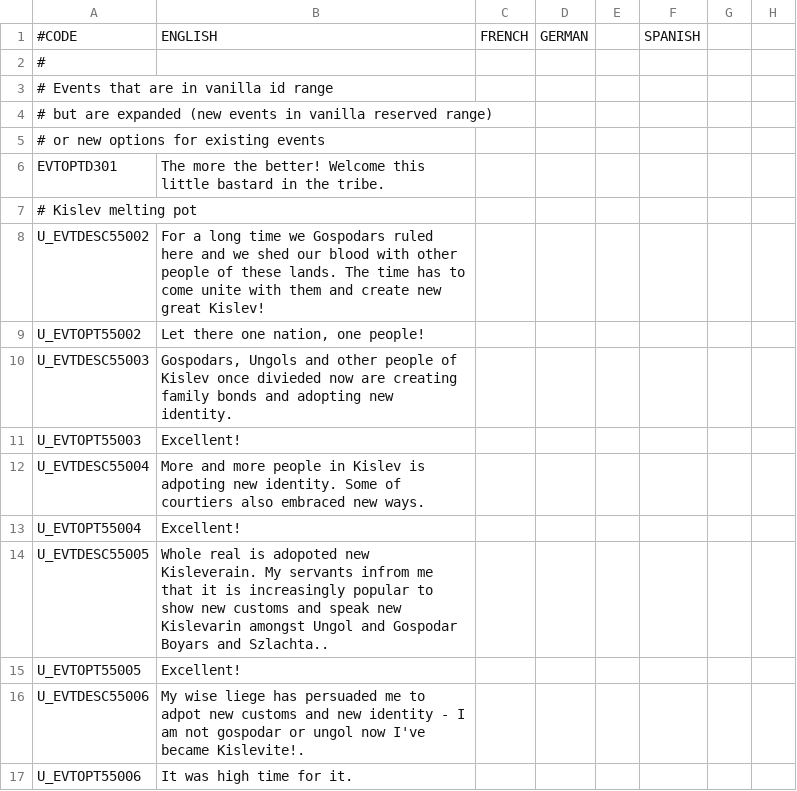
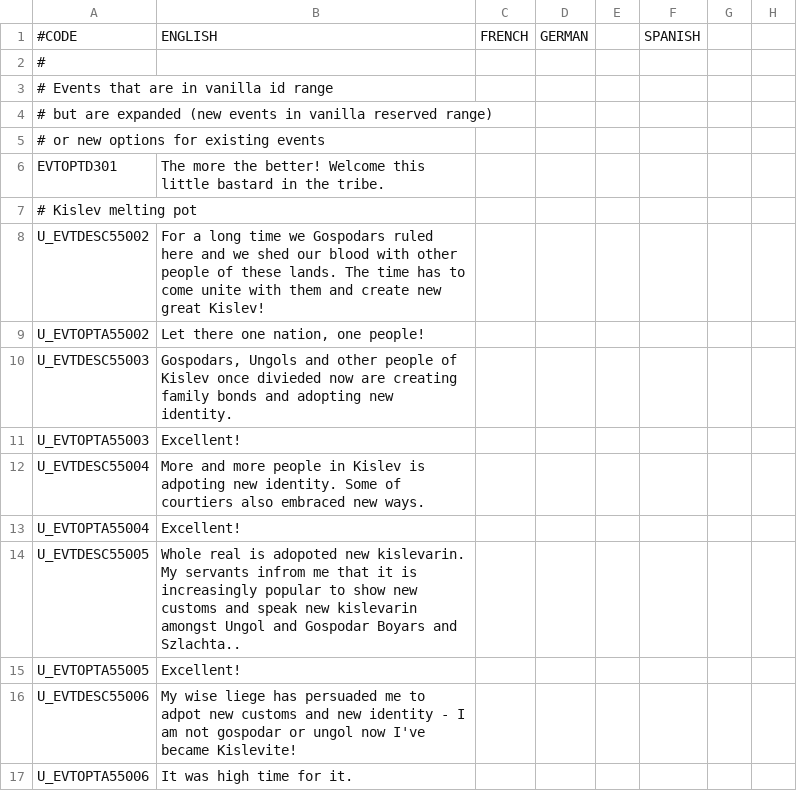
Before and after one commit to Arsakes/geheimnisnacht, a CSV file: localisation/vanilla_events_up.csv, drawn as a sheet; only a part is shown; the diff names each change by its address in the sheet, - before the commit and + after, or states it on an @@ line.

Commit message:
Fixing events 1.

```diff
--- a/localisation/vanilla_events_up.csv
+++ b/localisation/vanilla_events_up.csv
-A9: U_EVTOPT55002
+A9: U_EVTOPTA55002
-A11: U_EVTOPT55003
+A11: U_EVTOPTA55003
-A13: U_EVTOPT55004
+A13: U_EVTOPTA55004
-B14: …adopoted new Kisleverain. My servants infrom me that it is increasingly popular to show new customs and speak new Kislevarin amongst Ungol…
+B14: …adopoted new kislevarin. My servants infrom me that it is increasingly popular to show new customs and speak new kislevarin amongst Ungol…
-A15: U_EVTOPT55005
+A15: U_EVTOPTA55005
-B16: …I've became Kislevite!.
+B16: …I've became Kislevite!
-A17: U_EVTOPT55006
+A17: U_EVTOPTA55006
```
Also changed, not shown: 2 other files.
